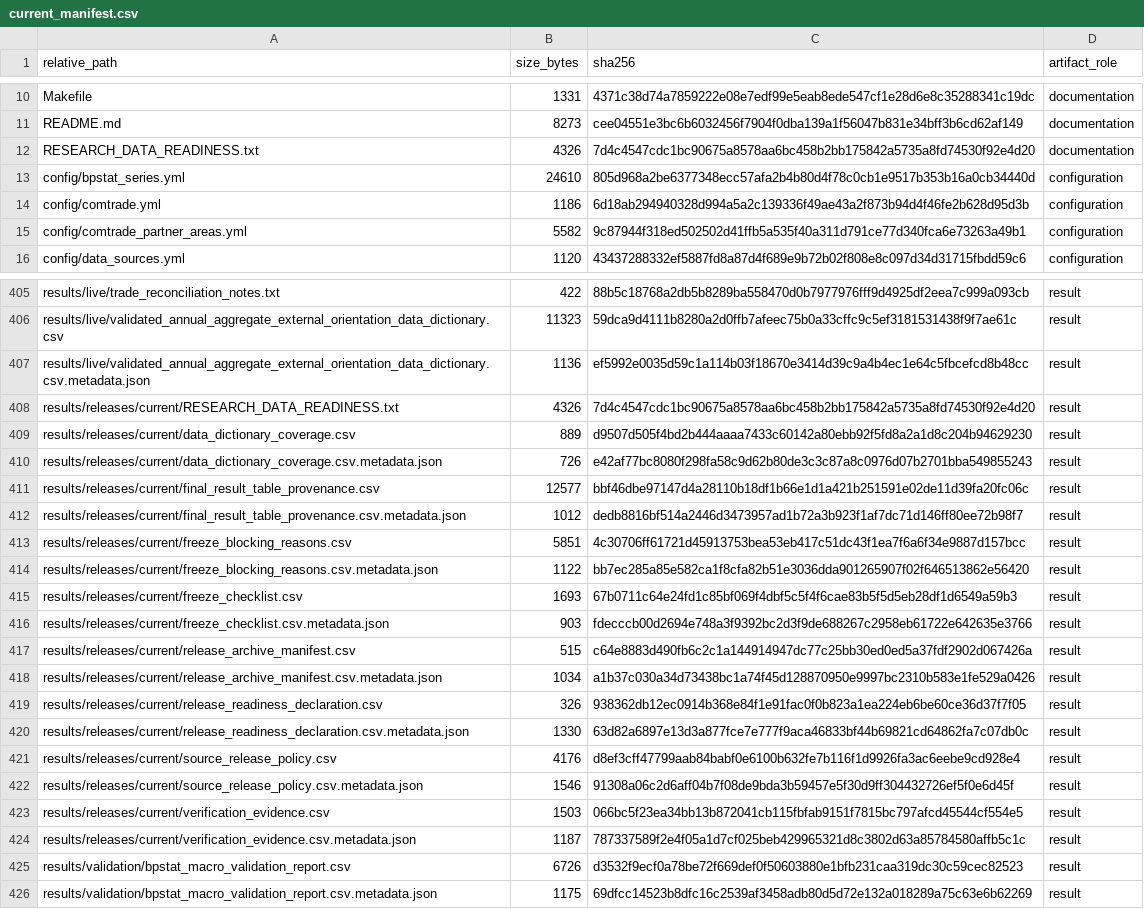
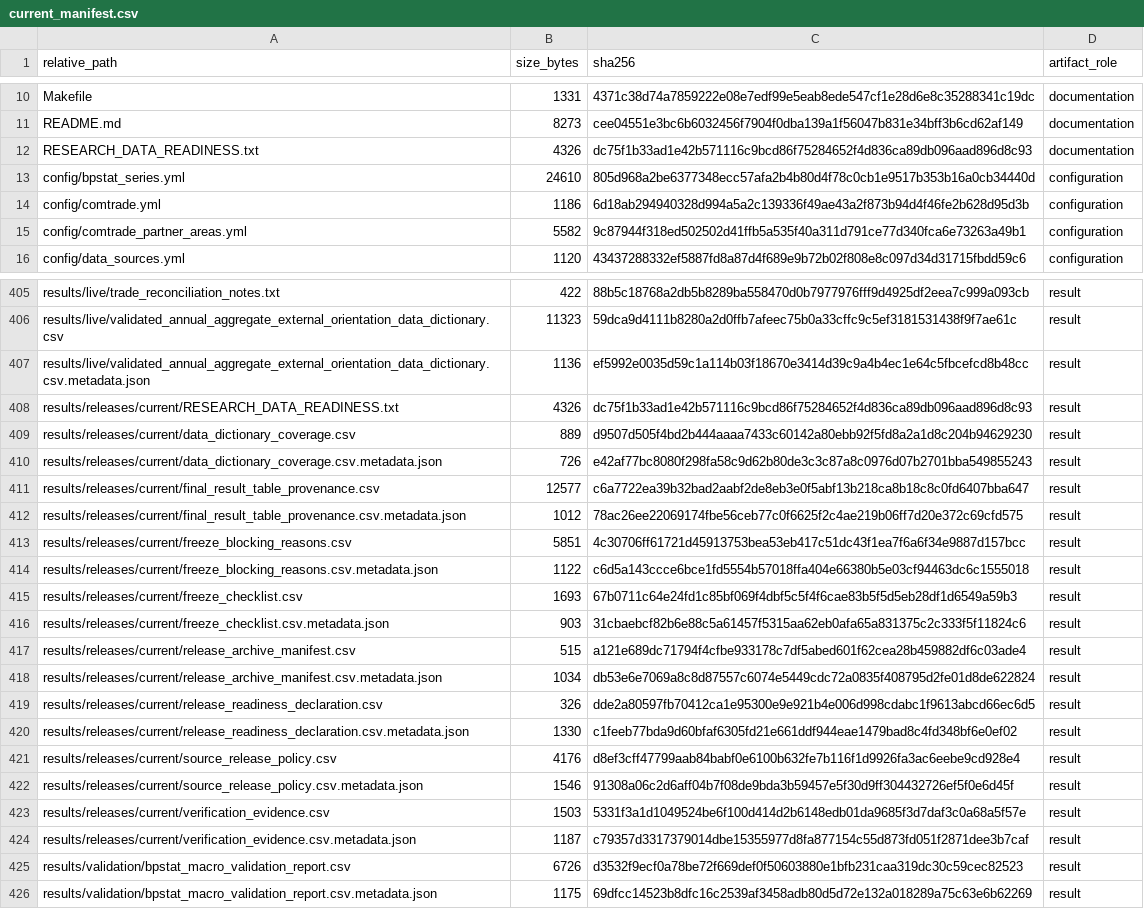
Before and after one commit to DiogoRibeiro7/portugal-external-growth-1960-1973, a CSV file: results/manifests/current_manifest.csv, drawn as a sheet; only a part is shown, gaps mark what is left out.

```diff
--- a/results/manifests/current_manifest.csv
+++ b/results/manifests/current_manifest.csv
@@ -11,3 +11,3 @@ Makefile,1331,4371c38d74a7859222e08e7edf99e5eab8ede547cf1e28d6e8c35288341c19dc,d
 README.md,8273,cee04551e3bc6b6032456f7904f0dba139a1f56047b831e34bff3b6cd62af149,documentation
-RESEARCH_DATA_READINESS.txt,4326,7d4c4547cdc1bc90675a8578aa6bc458b2bb175842a5735a8fd74530f92e4d20,documentation
+RESEARCH_DATA_READINESS.txt,4326,dc75f1b33ad1e42b571116c9bcd86f75284652f4d836ca89db096aad896d8c93,documentation
 config/bpstat_series.yml,24610,805d968a2be6377348ecc57afa2b4b80d4f78c0cb1e9517b353b16a0cb34440d,configuration
@@ -407,19 +407,19 @@ results/live/validated_annual_aggregate_external_orientation_data_dictionary.csv
 results/live/validated_annual_aggregate_external_orientation_data_dictionary.csv.metadata.json,1136,ef5992e0035d59c1a114b03f18670e3414d39c9a4b4ec1e64c5fbcefcd8b48cc,result
-results/releases/current/RESEARCH_DATA_READINESS.txt,4326,7d4c4547cdc1bc90675a8578aa6bc458b2bb175842a5735a8fd74530f92e4d20,result
+results/releases/current/RESEARCH_DATA_READINESS.txt,4326,dc75f1b33ad1e42b571116c9bcd86f75284652f4d836ca89db096aad896d8c93,result
 results/releases/current/data_dictionary_coverage.csv,889,d9507d505f4bd2b444aaaa7433c60142a80ebb92f5fd8a2a1d8c204b94629230,result
 results/releases/current/data_dictionary_coverage.csv.metadata.json,726,e42af77bc8080f298fa58c9d62b80de3c3c87a8c0976d07b2701bba549855243,result
-results/releases/current/final_result_table_provenance.csv,12577,bbf46dbe97147d4a28110b18df1b66e1d1a421b251591e02de11d39fa20fc06c,result
-results/releases/current/final_result_table_provenance.csv.metadata.json,1012,dedb8816bf514a2446d3473957ad1b72a3b923f1af7dc71d146ff80ee72b98f7,result
+results/releases/current/final_result_table_provenance.csv,12577,c6a7722ea39b32bad2aabf2de8eb3e0f5abf13b218ca8b18c8c0fd6407bba647,result
+results/releases/current/final_result_table_provenance.csv.metadata.json,1012,78ac26ee22069174fbe56ceb77c0f6625f2c4ae219b06ff7d20e372c69cfd575,result
 results/releases/current/freeze_blocking_reasons.csv,5851,4c30706ff61721d45913753bea53eb417c51dc43f1ea7f6a6f34e9887d157bcc,result
-results/releases/current/freeze_blocking_reasons.csv.metadata.json,1122,bb7ec285a85e582ca1f8cfa82b51e3036dda901265907f02f646513862e56420,result
+results/releases/current/freeze_blocking_reasons.csv.metadata.json,1122,c6d5a143ccce6bce1fd5554b57018ffa404e66380b5e03cf94463dc6c1555018,result
 results/releases/current/freeze_checklist.csv,1693,67b0711c64e24fd1c85bf069f4dbf5c5f4f6cae83b5f5d5eb28df1d6549a59b3,result
-results/releases/current/freeze_checklist.csv.metadata.json,903,fdecccb00d2694e748a3f9392bc2d3f9de688267c2958eb61722e642635e3766,result
-results/releases/current/release_archive_manifest.csv,515,c64e8883d490fb6c2c1a144914947dc77c25bb30ed0ed5a37fdf2902d067426a,result
-results/releases/current/release_archive_manifest.csv.metadata.json,1034,a1b37c030a34d73438bc1a74f45d128870950e9997bc2310b583e1fe529a0426,result
-results/releases/current/release_readiness_declaration.csv,326,938362db12ec0914b368e84f1e91fac0f0b823a1ea224eb6be60ce36d37f7f05,result
-results/releases/current/release_readiness_declaration.csv.metadata.json,1330,63d82a6897e13d3a877fce7e777f9aca46833bf44b69821cd64862fa7c07db0c,result
+results/releases/current/freeze_checklist.csv.metadata.json,903,31cbaebcf82b6e88c5a61457f5315aa62eb0afa65a831375c2c333f5f11824c6,result
+results/releases/current/release_archive_manifest.csv,515,a121e689dc71794f4cfbe933178c7df5abed601f62cea28b459882df6c03ade4,result
+results/releases/current/release_archive_manifest.csv.metadata.json,1034,db53e6e7069a8c8d87557c6074e5449cdc72a0835f408795d2fe01d8de622824,result
+results/releases/current/release_readiness_declaration.csv,326,dde2a80597fb70412ca1e95300e9e921b4e006d998cdabc1f9613abcd66ec6d5,result
+results/releases/current/release_readiness_declaration.csv.metadata.json,1330,c1feeb77bda9d60bfaf6305fd21e661ddf944eae1479bad8c4fd348bf6e0ef02,result
 results/releases/current/source_release_policy.csv,4176,d8ef3cff47799aab84babf0e6100b632fe7b116f1d9926fa3ac6eebe9cd928e4,result
 results/releases/current/source_release_policy.csv.metadata.json,1546,91308a06c2d6aff04b7f08de9bda3b59457e5f30d9ff304432726ef5f0e6d45f,result
-results/releases/current/verification_evidence.csv,1503,066bc5f23ea34bb13b872041cb115fbfab9151f7815bc797afcd45544cf554e5,result
-results/releases/current/verification_evidence.csv.metadata.json,1187,787337589f2e4f05a1d7cf025beb429965321d8c3802d63a85784580affb5c1c,result
+results/releases/current/verification_evidence.csv,1503,5331f3a1d1049524be6f100d414d2b6148edb01da9685f3d7daf3c0a68a5f57e,result
+results/releases/current/verification_evidence.csv.metadata.json,1187,c79357d3317379014dbe15355977d8fa877154c55d873fd051f2871dee3b7caf,result
 results/validation/bpstat_macro_validation_report.csv,6726,d3532f9ecf0a78be72f669def0f50603880e1bfb231caa319dc30c59cec82523,result
```
Also changed, not shown: results/releases/current/final_result_table_provenance.csv, results/releases/current/release_archive_manifest.csv, 11 other files.
